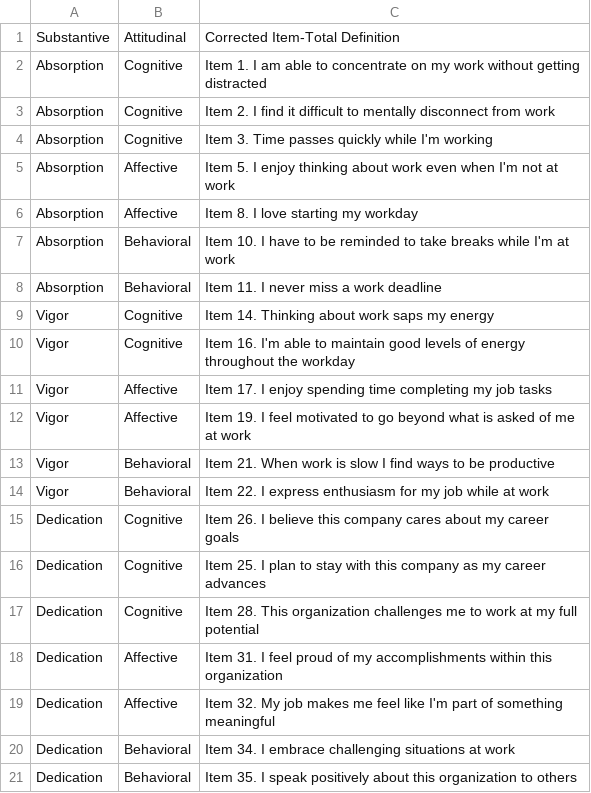
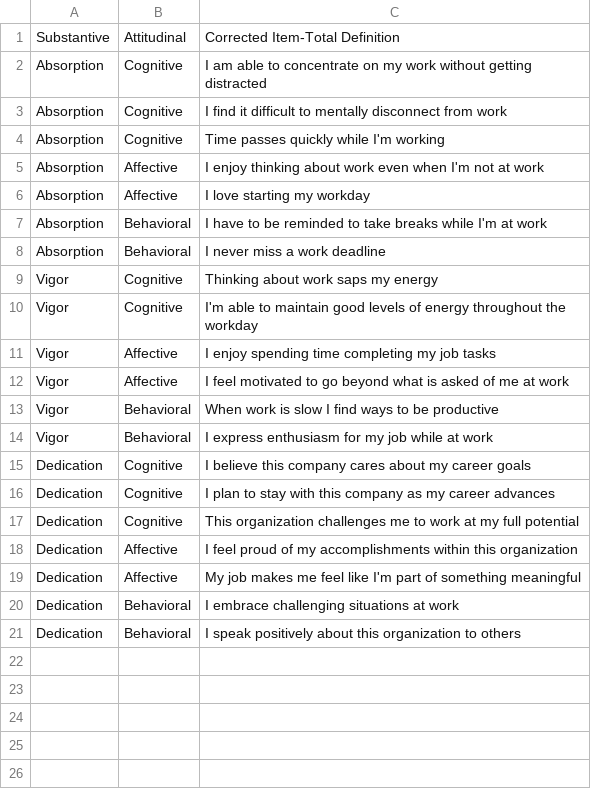
Before and after one commit to Morgan-Russell/SIOP-2022-poster, a CSV file: items.csv, drawn as a sheet; the diff names each change by its address in the sheet, - before the commit and + after, or states it on an @@ line.

Commit message:
delete item #s

```diff
--- a/items.csv
+++ b/items.csv
-C2: Item 1. I am…
+C2: I am…
-C3: Item 2. I find…
+C3: I find…
-C4: Item 3. Time passes quickly while I'm working
+C4: Time passes quickly while I'm working
-C5: Item 5. I enjoy…
+C5: I enjoy…
-C6: Item 8. I love starting my workday
+C6: I love starting my workday
-C7: Item 10. I have…
+C7: I have…
-C8: Item 11. I never miss a work deadline
+C8: I never miss a work deadline
-C9: Item 14. Thinking about work saps my energy
+C9: Thinking about work saps my energy
-C10: Item 16. I'm able…
+C10: I'm able…
-C11: Item 17. I enjoy…
+C11: I enjoy…
-C12: Item 19. I feel…
+C12: I feel…
-C13: Item 21. When work…
+C13: When work…
-C14: Item 22. I express…
+C14: I express…
-C15: Item 26. I believe…
+C15: I believe…
-C16: Item 25. I plan…
+C16: I plan…
-C17: Item 28. This organization…
+C17: This organization…
-C18: Item 31. I feel…
+C18: I feel…
-C19: Item 32. My job…
+C19: My job…
-C20: Item 34. I embrace challenging situations at work
+C20: I embrace challenging situations at work
-C21: Item 35. I speak…
+C21: I speak…
```
